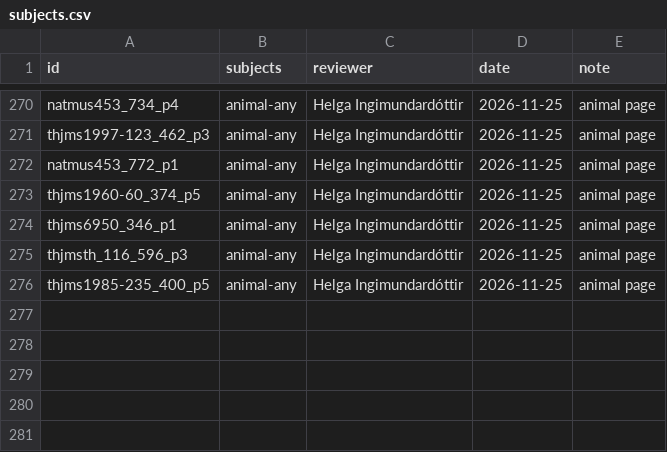
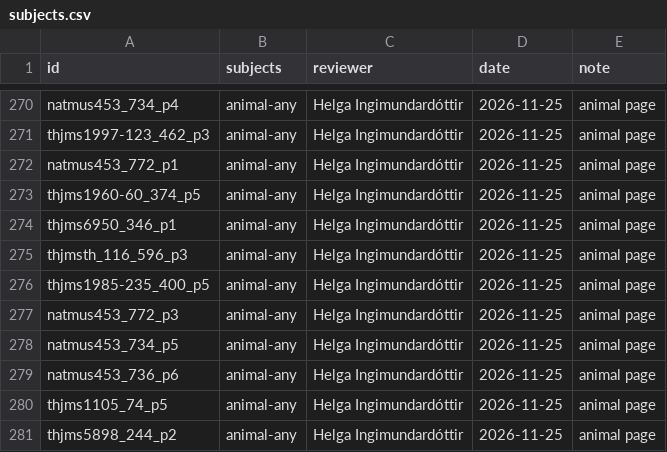
Before and after one commit to HiDefTextiles/Sjonabok, a CSV file: analysis/subjects/subjects.csv, drawn as a sheet; only a part is shown, gaps mark what is left out; the diff names each change by its address in the sheet, - before the commit and + after, or states it on an @@ line.

```diff
--- a/analysis/subjects/subjects.csv
+++ b/analysis/subjects/subjects.csv
+row 277: natmus453_772_p3 | animal-any | Helga Ingimundardóttir | 2026-11-25 | animal page
+row 278: natmus453_734_p5 | animal-any | Helga Ingimundardóttir | 2026-11-25 | animal page
+row 279: natmus453_736_p6 | animal-any | Helga Ingimundardóttir | 2026-11-25 | animal page
+row 280: thjms1105_74_p5 | animal-any | Helga Ingimundardóttir | 2026-11-25 | animal page
+row 281: thjms5898_244_p2 | animal-any | Helga Ingimundardóttir | 2026-11-25 | animal page
```
Also changed, not shown: analysis/subjects/families.csv, analysis/subjects/feature_labels.csv, 3 other files.
